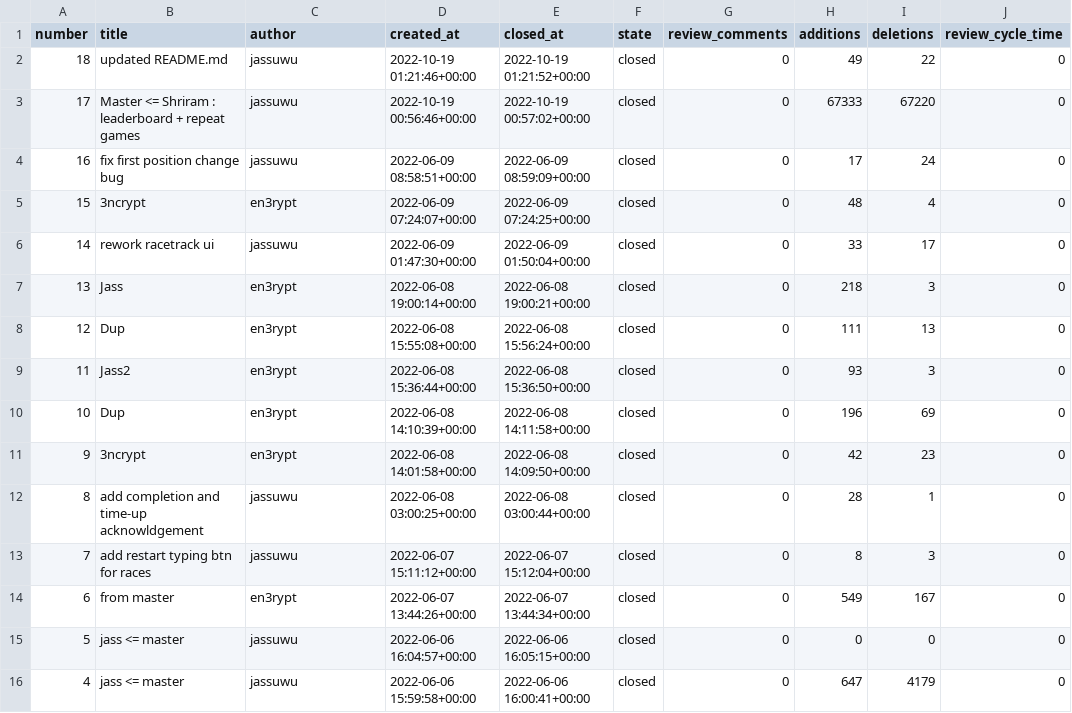
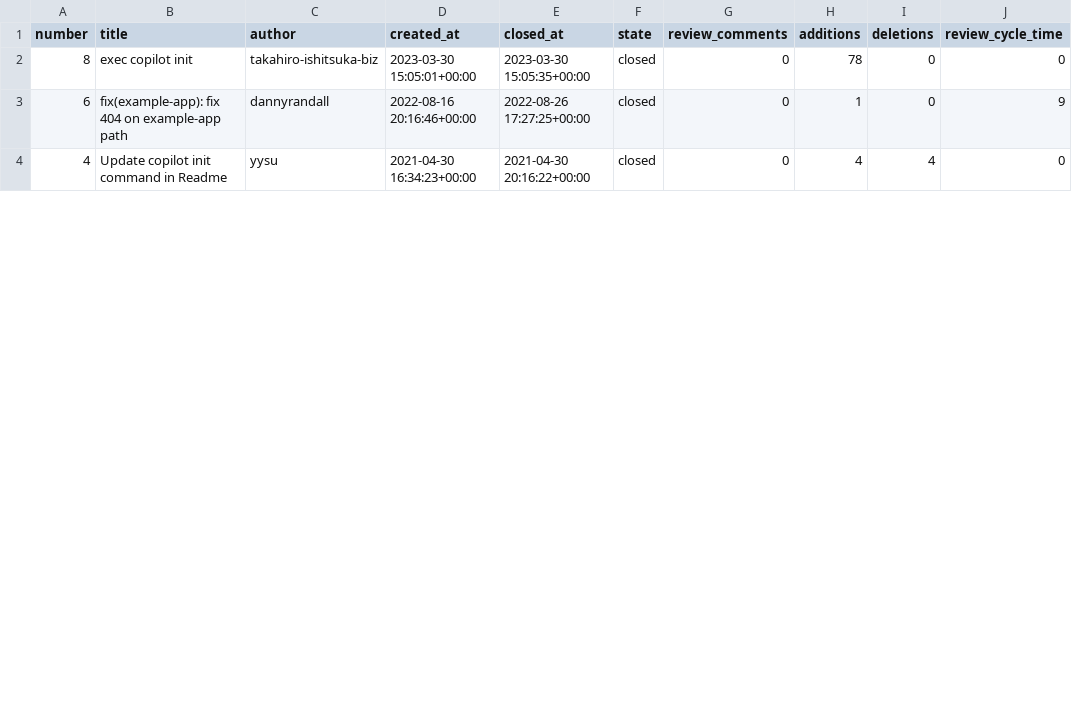
Before and after one commit to shriram-17/Thuli_Studios_Hackthon, a CSV file: src/data/pull_requests.csv, drawn as a sheet; only a part is shown; the diff covers the shown part only.

```diff
--- a/src/data/pull_requests.csv
+++ b/src/data/pull_requests.csv
@@ -1,16 +1,4 @@
 number,title,author,created_at,closed_at,state,review_comments,additions,deletions,review_cycle_time
-18,updated README.md,jassuwu,2022-10-19 01:21:46+00:00,2022-10-19 01:21:52+00:00,closed,0,49,22,0
-17,Master <= Shriram : leaderboard + repeat games,jassuwu,2022-10-19 00:56:46+00:00,2022-10-19 00:57:02+00:00,closed,0,67333,67220,0
-16,fix first position change bug,jassuwu,2022-06-09 08:58:51+00:00,2022-06-09 08:59:09+00:00,closed,0,17,24,0
-15,3ncrypt,en3rypt,2022-06-09 07:24:07+00:00,2022-06-09 07:24:25+00:00,closed,0,48,4,0
-14,rework racetrack ui,jassuwu,2022-06-09 01:47:30+00:00,2022-06-09 01:50:04+00:00,closed,0,33,17,0
-13,Jass,en3rypt,2022-06-08 19:00:14+00:00,2022-06-08 19:00:21+00:00,closed,0,218,3,0
-12,Dup,en3rypt,2022-06-08 15:55:08+00:00,2022-06-08 15:56:24+00:00,closed,0,111,13,0
-11,Jass2,en3rypt,2022-06-08 15:36:44+00:00,2022-06-08 15:36:50+00:00,closed,0,93,3,0
-10,Dup,en3rypt,2022-06-08 14:10:39+00:00,2022-06-08 14:11:58+00:00,closed,0,196,69,0
-9,3ncrypt,en3rypt,2022-06-08 14:01:58+00:00,2022-06-08 14:09:50+00:00,closed,0,42,23,0
-8,add completion and time-up acknowldgement,jassuwu,2022-06-08 03:00:25+00:00,2022-06-08 03:00:44+00:00,closed,0,28,1,0
-7,add restart typing btn for races,jassuwu,2022-06-07 15:11:12+00:00,2022-06-07 15:12:04+00:00,closed,0,8,3,0
-6,from master,en3rypt,2022-06-07 13:44:26+00:00,2022-06-07 13:44:34+00:00,closed,0,549,167,0
-5,jass <= master,jassuwu,2022-06-06 16:04:57+00:00,2022-06-06 16:05:15+00:00,closed,0,0,0,0
-4,jass <= master,jassuwu,2022-06-06 15:59:58+00:00,2022-06-06 16:00:41+00:00,closed,0,647,4179,0
+8,exec copilot init,takahiro-ishitsuka-biz,2023-03-30 15:05:01+00:00,2023-03-30 15:05:35+00:00,closed,0,78,0,0
+6,fix(example-app): fix 404 on example-app path,dannyrandall,2022-08-16 20:16:46+00:00,2022-08-26 17:27:25+00:00,closed,0,1,0,9
+4,Update copilot init command in Readme,yysu,2021-04-30 16:34:23+00:00,2021-04-30 20:16:22+00:00,closed,0,4,4,0
```
Also changed, not shown: 1 removed row and 13 edited cells elsewhere in this file, 5 other files.
